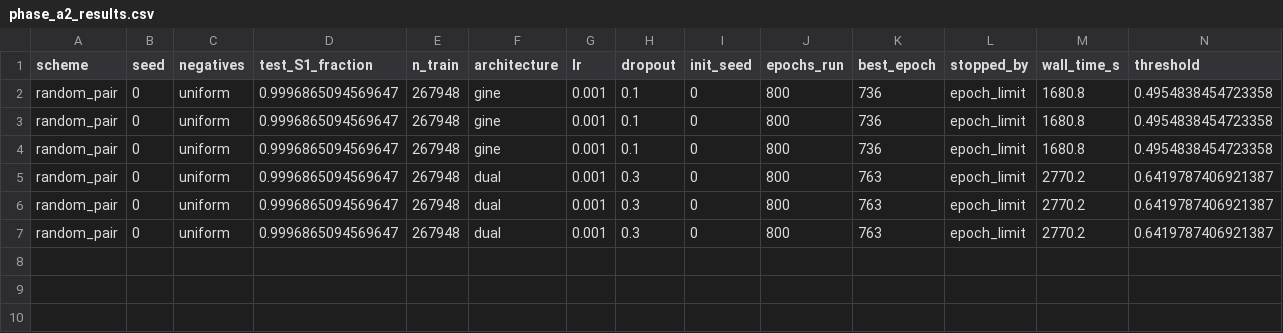
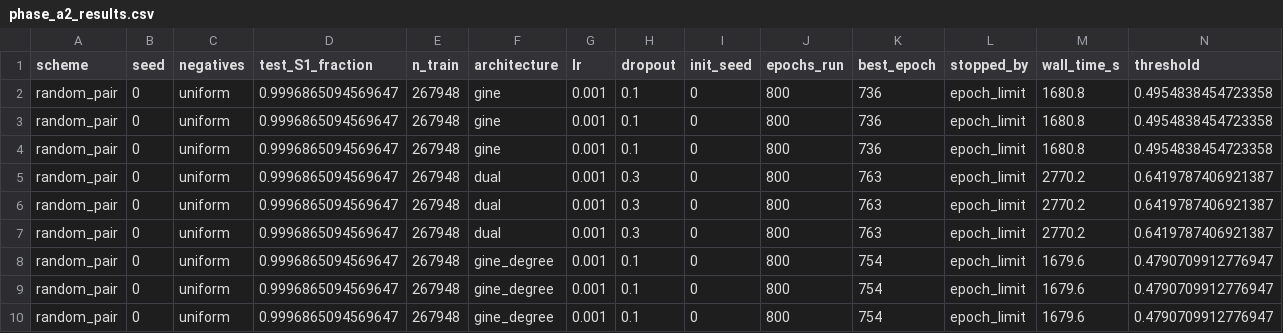
Before and after one commit to mametaeverzat014-cell/DDI-Net, a CSV file: reports/phase_a2_results.csv, drawn as a sheet; only a part is shown; rows hold the shown columns only; the diff names each change by its address in the sheet, - before the commit and + after, or states it on an @@ line.

```diff
--- a/reports/phase_a2_results.csv
+++ b/reports/phase_a2_results.csv
+row 8: random_pair | 0 | uniform | 0.9996865094569647 | 267948 | gine_degree | 0.001 | 0.1 | 0 | 800 | 754 | epoch_limit | 1679.6 | 0.4790709912776947
+row 9: random_pair | 0 | uniform | 0.9996865094569647 | 267948 | gine_degree | 0.001 | 0.1 | 0 | 800 | 754 | epoch_limit | 1679.6 | 0.4790709912776947
+row 10: random_pair | 0 | uniform | 0.9996865094569647 | 267948 | gine_degree | 0.001 | 0.1 | 0 | 800 | 754 | epoch_limit | 1679.6 | 0.4790709912776947
```
Also changed, not shown: 1 other file.
